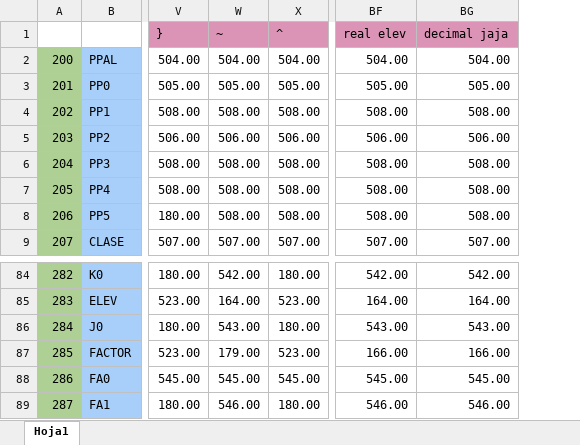
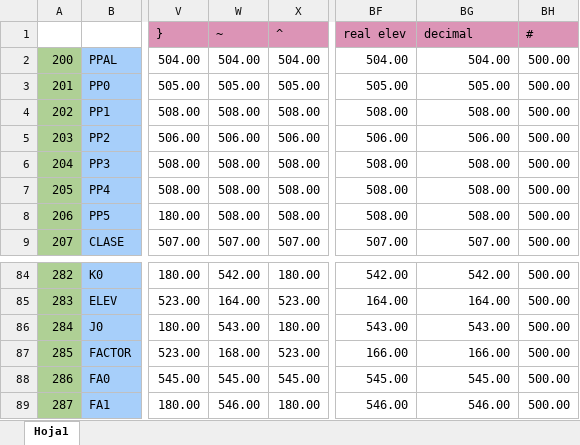
Before and after one commit to fungirox/TypeScript-Compiler, an Excel workbook: out/production/compi/resources/matrizSintaxis.xlsx, sheet Hoja1, drawn as a sheet; only a part is shown, gaps mark what is left out; values as stored, in another font and other column widths than the file's, no borders; conditional formats not drawn; the diff names each change by its address in the sheet, - before the commit and + after, or states it on an @@ line.

Commit message:
Corrección de producciones y matriz lexica y sintantica

```diff
--- a/out/production/compi/resources/matrizSintaxis.xlsx (sheet Hoja1)
+++ b/out/production/compi/resources/matrizSintaxis.xlsx (sheet Hoja1)
+column BH (#), rows 2-9: all 500.00; rows 84-89: all 500.00
-BG1: decimal jaja
+BG1: decimal
-W87 (~): 179.00
+W87 (~): 168.00
```
Also changed, not shown: out/production/compi/resources/matrizLexico.xlsx, src/resources/matrizLexico.xlsx, 8 other files.
